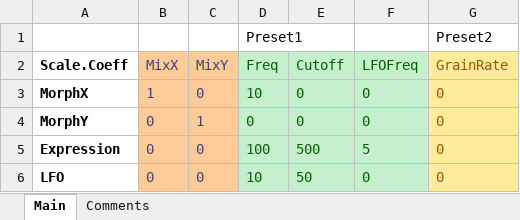
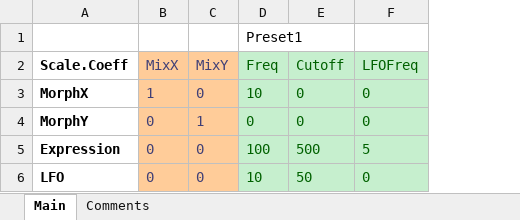
Before and after one commit to MayaComposer/master-thesis, an Excel workbook: ModMatrix/ModMatrixTable.xlsx, sheet Main, drawn as a sheet; values as stored, in another font and other column widths than the file's, no borders; the diff names each change by its address in the sheet, - before the commit and + after, or states it on an @@ line.

Commit message:
updated convert.py so it adapts to size of excel file completely

```diff
--- a/ModMatrix/ModMatrixTable.xlsx (sheet Main)
+++ b/ModMatrix/ModMatrixTable.xlsx (sheet Main)
-column G (GrainRate), row 1: Preset2; rows 3-6: all 0
```
Also changed, not shown: 4 other files.
